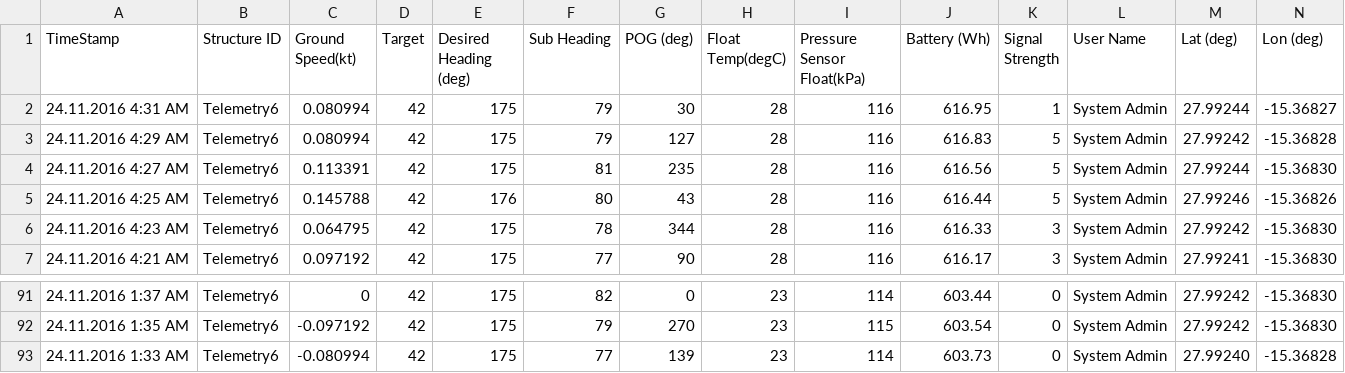
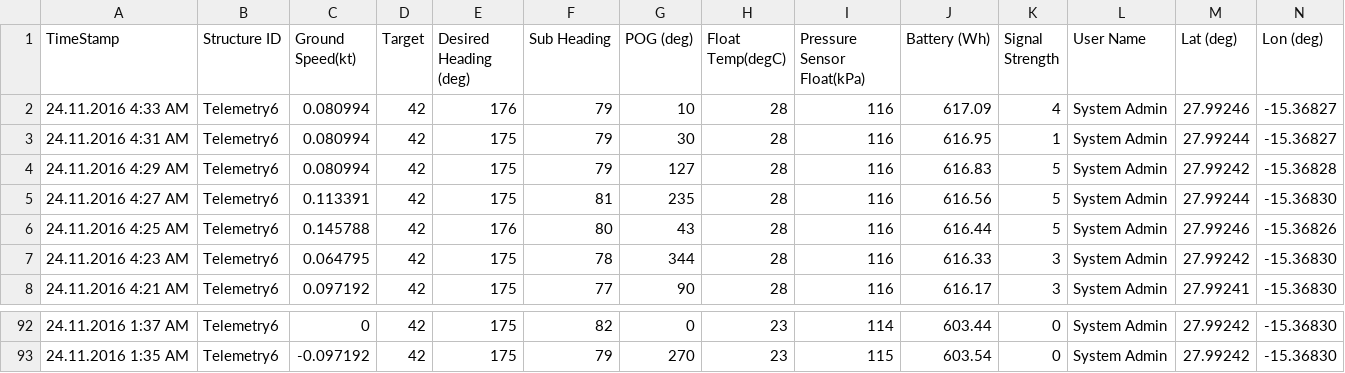
Before and after one commit to marum-waveglider/marum-waveglider.github.io, a CSV file: TelemetryData/TelemetryData_wgms_03h.csv, drawn as a sheet; only a part is shown, gaps mark what is left out; removed rows and columns are numbered as before the commit, all else as after; rows hold the shown columns only; the diff names each change by its address in the sheet, - before the commit and + after, or states it on an @@ line.

```diff
--- a/TelemetryData/TelemetryData_wgms_03h.csv
+++ b/TelemetryData/TelemetryData_wgms_03h.csv
+row 2: 24.11.2016 4:33 AM | Telemetry6 | 0.080994 | 42 | 176 | 79 | 10 | 28 | 116 | 617.09 | 4 | System Admin | 27.99246 | -15.36827
-row 93: 24.11.2016 1:33 AM | Telemetry6 | -0.080994 | 42 | 175 | 77 | 139 | 23 | 114 | 603.73 | 0 | System Admin | 27.99240 | -15.36828
```
Also changed, not shown: TelemetryData/TelemetryData_wgms_06h.csv.
